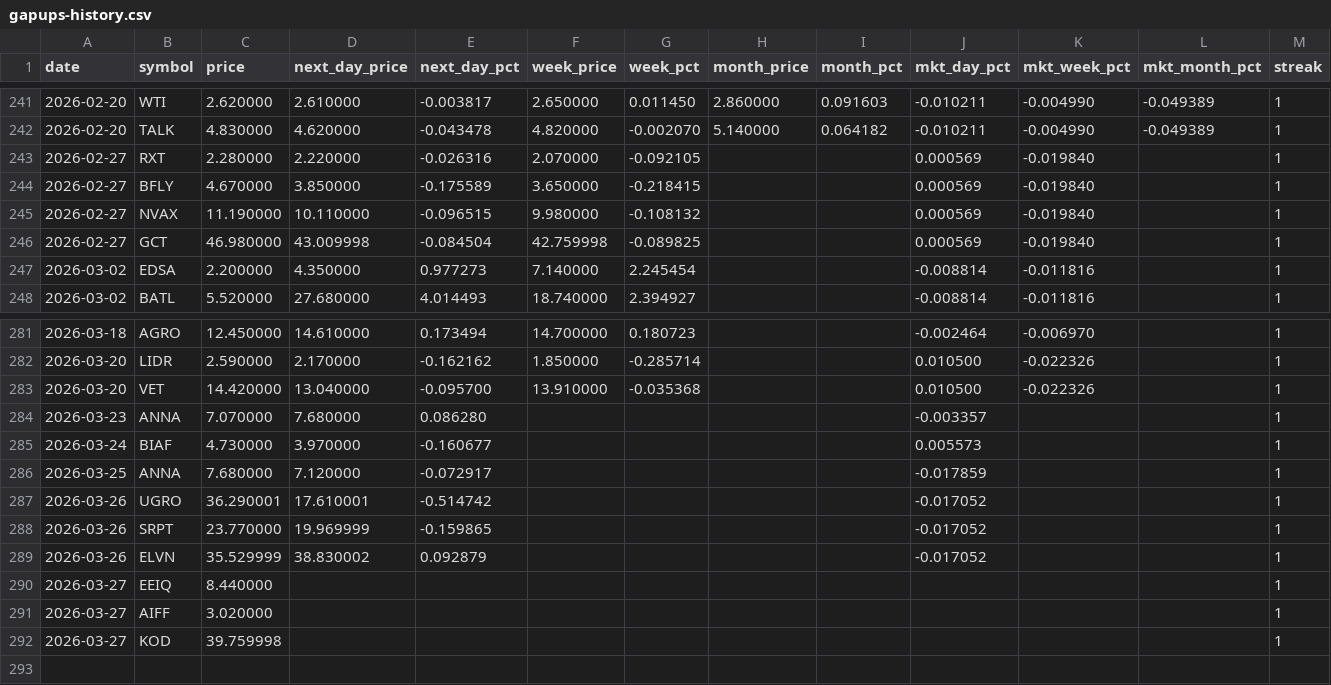
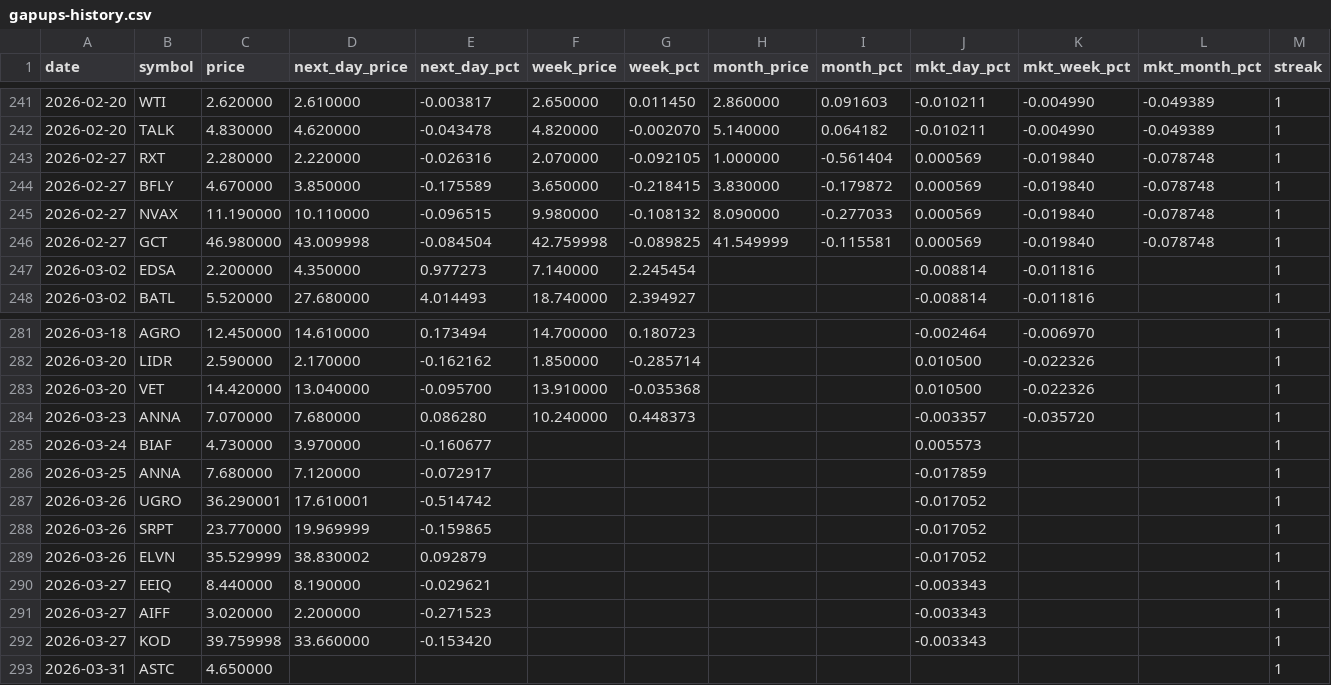
Before and after one commit to Microthware/belfort-reports, a CSV file: history/gapups-history.csv, drawn as a sheet; only a part is shown, gaps mark what is left out.

```diff
--- a/history/gapups-history.csv
+++ b/history/gapups-history.csv
@@ -242,6 +242,6 @@ date,symbol,price,next_day_price,next_day_pct,week_price,week_pct,month_price,mo
 2026-02-20,TALK,4.830000,4.620000,-0.043478,4.820000,-0.002070,5.140000,0.064182,-0.010211,-0.004990,-0.049389,1
-2026-02-27,RXT,2.280000,2.220000,-0.026316,2.070000,-0.092105,,,0.000569,-0.019840,,1
-2026-02-27,BFLY,4.670000,3.850000,-0.175589,3.650000,-0.218415,,,0.000569,-0.019840,,1
-2026-02-27,NVAX,11.190000,10.110000,-0.096515,9.980000,-0.108132,,,0.000569,-0.019840,,1
-2026-02-27,GCT,46.980000,43.009998,-0.084504,42.759998,-0.089825,,,0.000569,-0.019840,,1
+2026-02-27,RXT,2.280000,2.220000,-0.026316,2.070000,-0.092105,1.000000,-0.561404,0.000569,-0.019840,-0.078748,1
+2026-02-27,BFLY,4.670000,3.850000,-0.175589,3.650000,-0.218415,3.830000,-0.179872,0.000569,-0.019840,-0.078748,1
+2026-02-27,NVAX,11.190000,10.110000,-0.096515,9.980000,-0.108132,8.090000,-0.277033,0.000569,-0.019840,-0.078748,1
+2026-02-27,GCT,46.980000,43.009998,-0.084504,42.759998,-0.089825,41.549999,-0.115581,0.000569,-0.019840,-0.078748,1
 2026-03-02,EDSA,2.200000,4.350000,0.977273,7.140000,2.245454,,,-0.008814,-0.011816,,1
@@ -283,3 +283,3 @@ date,symbol,price,next_day_price,next_day_pct,week_price,week_pct,month_price,mo
 2026-03-20,VET,14.420000,13.040000,-0.095700,13.910000,-0.035368,,,0.010500,-0.022326,,1
-2026-03-23,ANNA,7.070000,7.680000,0.086280,,,,,-0.003357,,,1
+2026-03-23,ANNA,7.070000,7.680000,0.086280,10.240000,0.448373,,,-0.003357,-0.035720,,1
 2026-03-24,BIAF,4.730000,3.970000,-0.160677,,,,,0.005573,,,1
@@ -289,4 +289,5 @@ date,symbol,price,next_day_price,next_day_pct,week_price,week_pct,month_price,mo
 2026-03-26,ELVN,35.529999,38.830002,0.092879,,,,,-0.017052,,,1
-2026-03-27,EEIQ,8.440000,,,,,,,,,,1
-2026-03-27,AIFF,3.020000,,,,,,,,,,1
-2026-03-27,KOD,39.759998,,,,,,,,,,1
+2026-03-27,EEIQ,8.440000,8.190000,-0.029621,,,,,-0.003343,,,1
+2026-03-27,AIFF,3.020000,2.200000,-0.271523,,,,,-0.003343,,,1
+2026-03-27,KOD,39.759998,33.660000,-0.153420,,,,,-0.003343,,,1
+2026-03-31,ASTC,4.650000,,,,,,,,,,1
```
Also changed, not shown: 4 other files.
